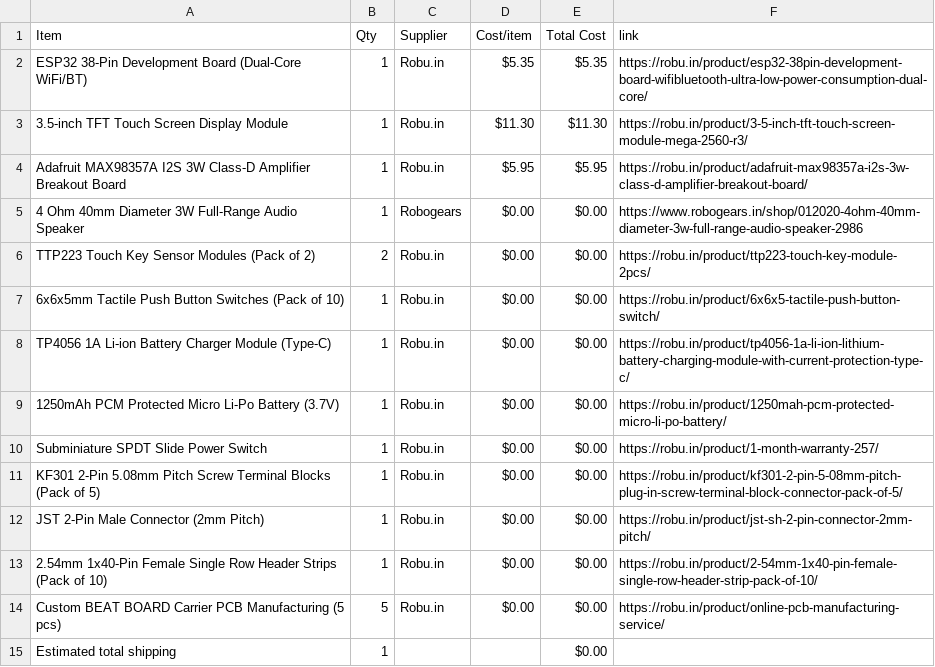
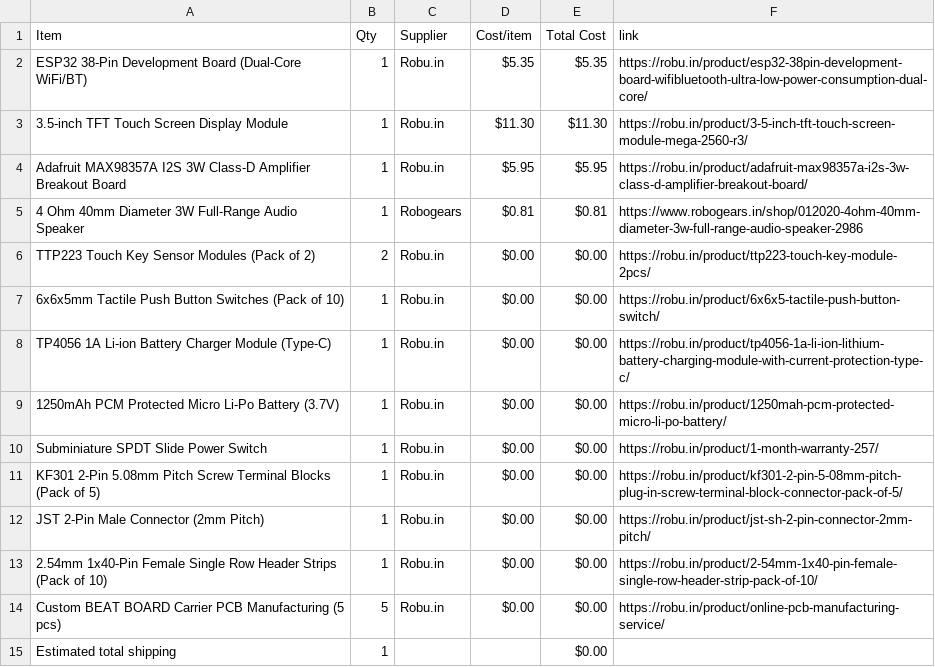
Before and after one commit to ez-pratham/Beat-Board, a CSV file: BOM.csv, drawn as a sheet.

Commit message:
Sync Beat Board from Half Life

```diff
--- a/BOM.csv
+++ b/BOM.csv
@@ -4,3 +4,3 @@ ESP32 38-Pin Development Board (Dual-Core WiFi/BT),1,Robu.in,$5.35,$5.35,https:/
 Adafruit MAX98357A I2S 3W Class-D Amplifier Breakout Board,1,Robu.in,$5.95,$5.95,https://robu.in/product/adafruit-max98357a-i2s-3w-class-d-amplifier-breakout-board/
-4 Ohm 40mm Diameter 3W Full-Range Audio Speaker,1,Robogears,$0.00,$0.00,https://www.robogears.in/shop/012020-4ohm-40mm-diameter-3w-full-range-audio-speaker-2986
+4 Ohm 40mm Diameter 3W Full-Range Audio Speaker,1,Robogears,$0.81,$0.81,https://www.robogears.in/shop/012020-4ohm-40mm-diameter-3w-full-range-audio-speaker-2986
 TTP223 Touch Key Sensor Modules (Pack of 2),2,Robu.in,$0.00,$0.00,https://robu.in/product/ttp223-touch-key-module-2pcs/
```
